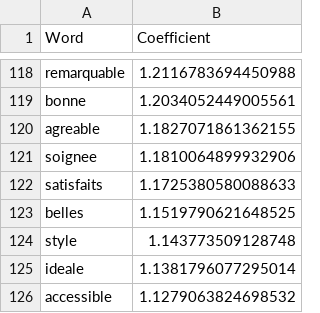
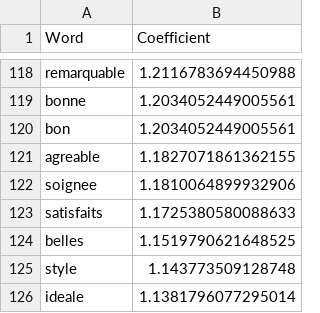
Before and after one commit to chlo-gto91/Projet_MasterCamp, a CSV file: positif_df.csv, drawn as a sheet; only a part is shown, gaps mark what is left out; the shorter side is filled out with more unchanged rows.

```diff
--- a/positif_df.csv
+++ b/positif_df.csv
@@ -119,2 +119,3 @@ remarquable,1.2116783694450988
 bonne,1.2034052449005561
+bon,1.2034052449005561
 agreable,1.1827071861362155
```
Also changed, not shown: negatif_df.csv, 2 other files.
